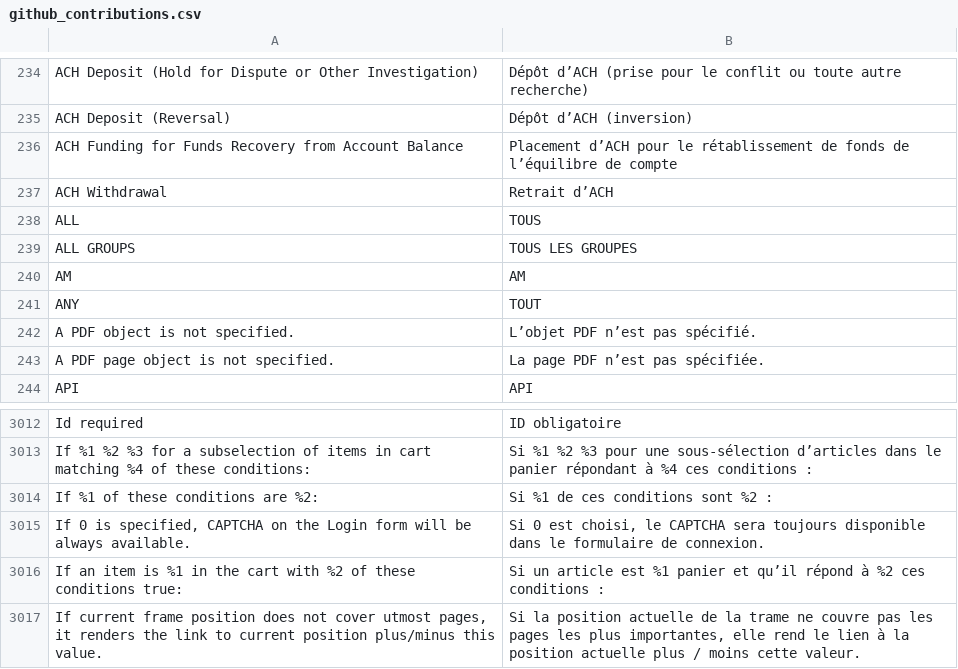
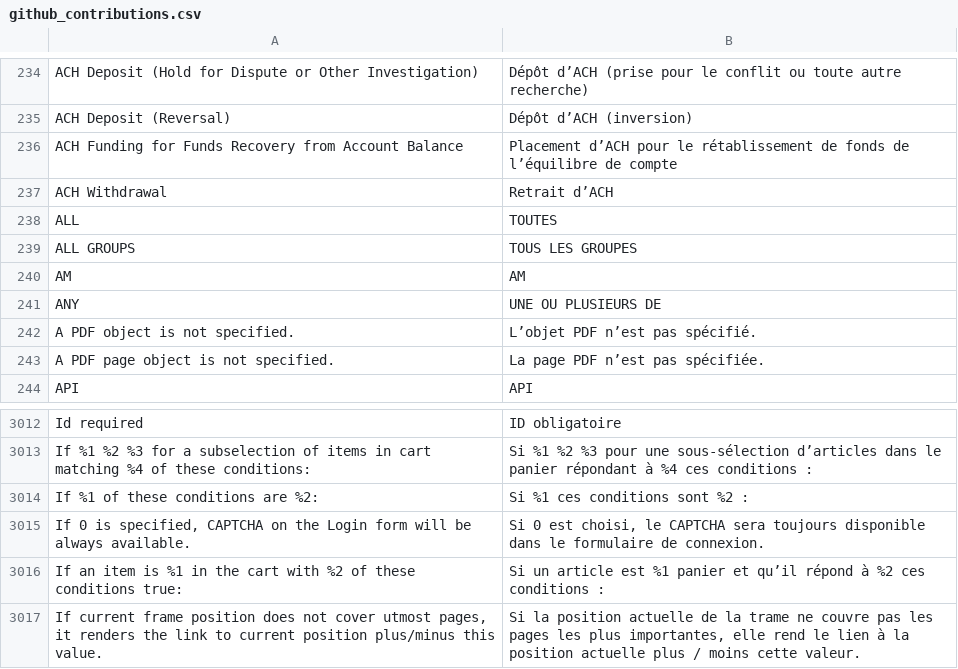
Before and after one commit to mageplaza/magento-2-french-language-pack, a CSV file: github_contributions.csv, drawn as a sheet; only a part is shown, gaps mark what is left out; the diff names each change by its address in the sheet, - before the commit and + after, or states it on an @@ line.

Commit message:
Fix translation for sales rule

```diff
--- a/github_contributions.csv
+++ b/github_contributions.csv
-B238: TOUS
+B238: TOUTES
-B241: TOUT
+B241: UNE OU PLUSIEURS DE
-B3014: Si %1 de ces conditions sont %2 :
+B3014: Si %1 ces conditions sont %2 :
```
